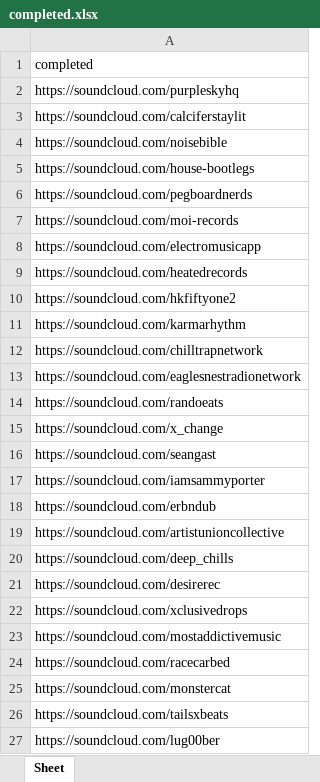
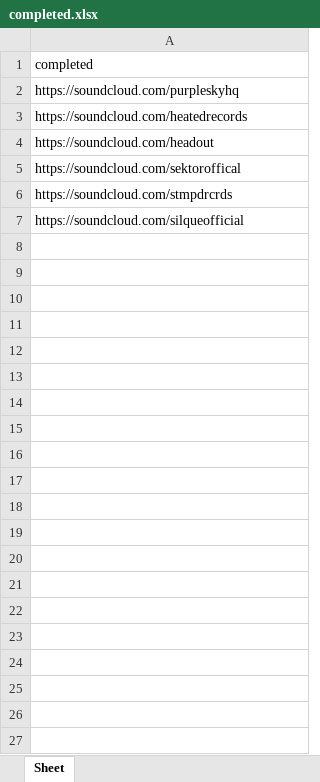
Before and after one commit to kirbyplz/LUMScraper, an Excel workbook: completed.xlsx, sheet Sheet, drawn as a sheet; values as stored, in another font and other column widths than the file's, no borders; removed rows and columns are numbered as before the commit, all else as after; the diff names each change by its address in the sheet, - before the commit and + after, or states it on an @@ line.

```diff
--- a/completed.xlsx (sheet Sheet)
+++ b/completed.xlsx (sheet Sheet)
-row 3: https://soundcloud.com/calciferstaylit
-row 4: https://soundcloud.com/noisebible
-row 5: https://soundcloud.com/house-bootlegs
-row 6: https://soundcloud.com/pegboardnerds
-row 7: https://soundcloud.com/moi-records
-row 8: https://soundcloud.com/electromusicapp
-A4: https://soundcloud.com/hkfiftyone2
+A4: https://soundcloud.com/headout
-A5: https://soundcloud.com/karmarhythm
+A5: https://soundcloud.com/sektoroffical
-A6: https://soundcloud.com/chilltrapnetwork
+A6: https://soundcloud.com/stmpdrcrds
-A7: https://soundcloud.com/eaglesnestradionetwork
+A7: https://soundcloud.com/silqueofficial
-row 14: https://soundcloud.com/randoeats
-row 15: https://soundcloud.com/x_change
-row 16: https://soundcloud.com/seangast
-row 17: https://soundcloud.com/iamsammyporter
-row 18: https://soundcloud.com/erbndub
-row 19: https://soundcloud.com/artistunioncollective
-row 20: https://soundcloud.com/deep_chills
-row 21: https://soundcloud.com/desirerec
-row 22: https://soundcloud.com/xclusivedrops
-row 23: https://soundcloud.com/mostaddictivemusic
-row 24: https://soundcloud.com/racecarbed
-row 25: https://soundcloud.com/monstercat
-row 26: https://soundcloud.com/tailsxbeats
-row 27: https://soundcloud.com/lug00ber
```
Also changed, not shown: output.xlsx, queue.xlsx, 7 other files.
